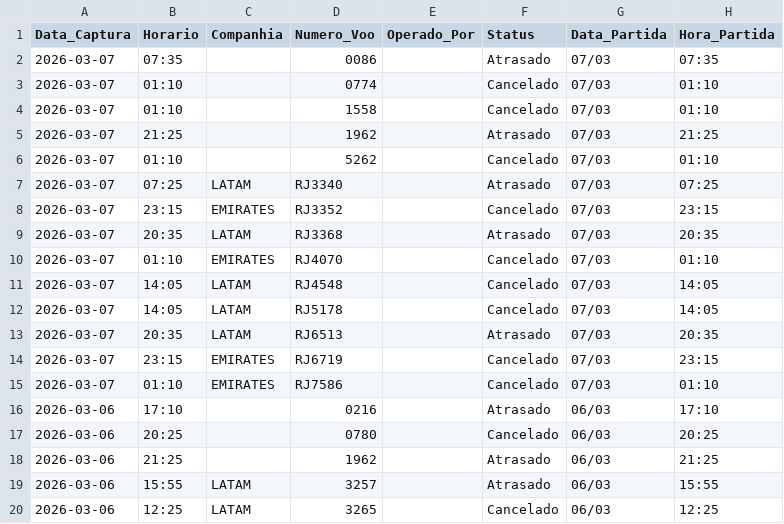
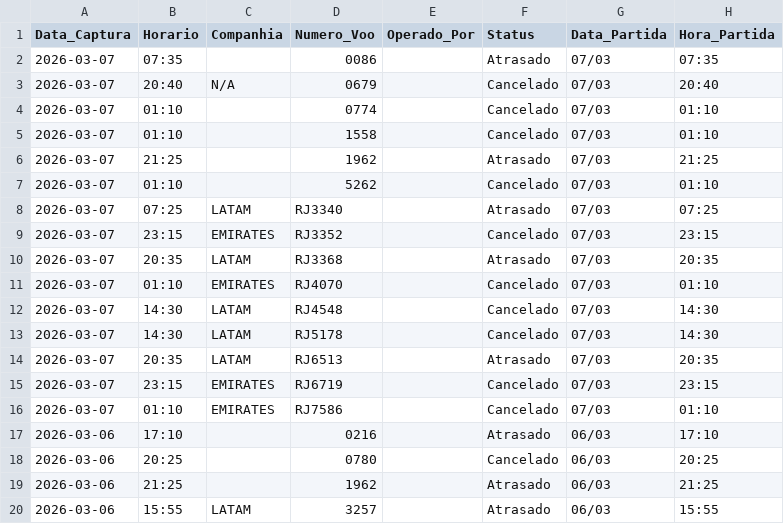
Before and after one commit to jonechelon/gru-flight-reliability-monitor, a CSV file: voos_atrasados_gru.csv, drawn as a sheet; only a part is shown; the shorter side is filled out with more unchanged rows.

Commit message:
report: update operational metrics [skip ci]

```diff
--- a/voos_atrasados_gru.csv
+++ b/voos_atrasados_gru.csv
@@ -2,2 +2,3 @@ Data_Captura,Horario,Companhia,Numero_Voo,Operado_Por,Status,Data_Partida,Hora_P
 2026-03-07,07:35,,0086,,Atrasado,07/03,07:35
+2026-03-07,20:40,N/A,0679,,Cancelado,07/03,20:40
 2026-03-07,01:10,,0774,,Cancelado,07/03,01:10
@@ -10,4 +11,4 @@ Data_Captura,Horario,Companhia,Numero_Voo,Operado_Por,Status,Data_Partida,Hora_P
 2026-03-07,01:10,EMIRATES,RJ4070,,Cancelado,07/03,01:10
-2026-03-07,14:05,LATAM,RJ4548,,Cancelado,07/03,14:05
-2026-03-07,14:05,LATAM,RJ5178,,Cancelado,07/03,14:05
+2026-03-07,14:30,LATAM,RJ4548,,Cancelado,07/03,14:30
+2026-03-07,14:30,LATAM,RJ5178,,Cancelado,07/03,14:30
 2026-03-07,20:35,LATAM,RJ6513,,Atrasado,07/03,20:35
```
